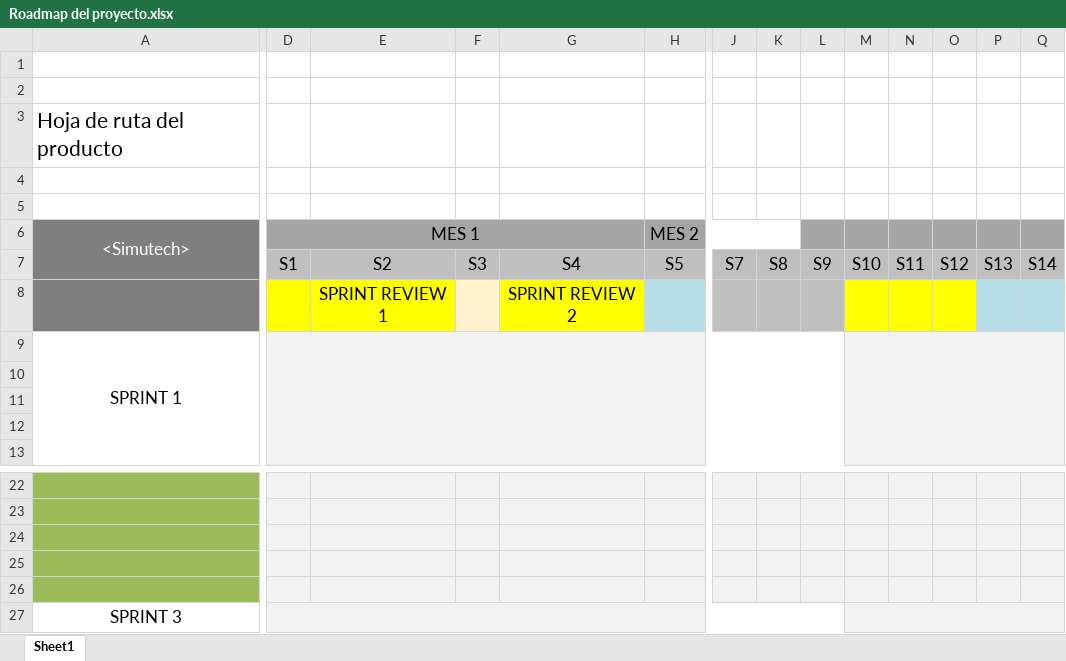
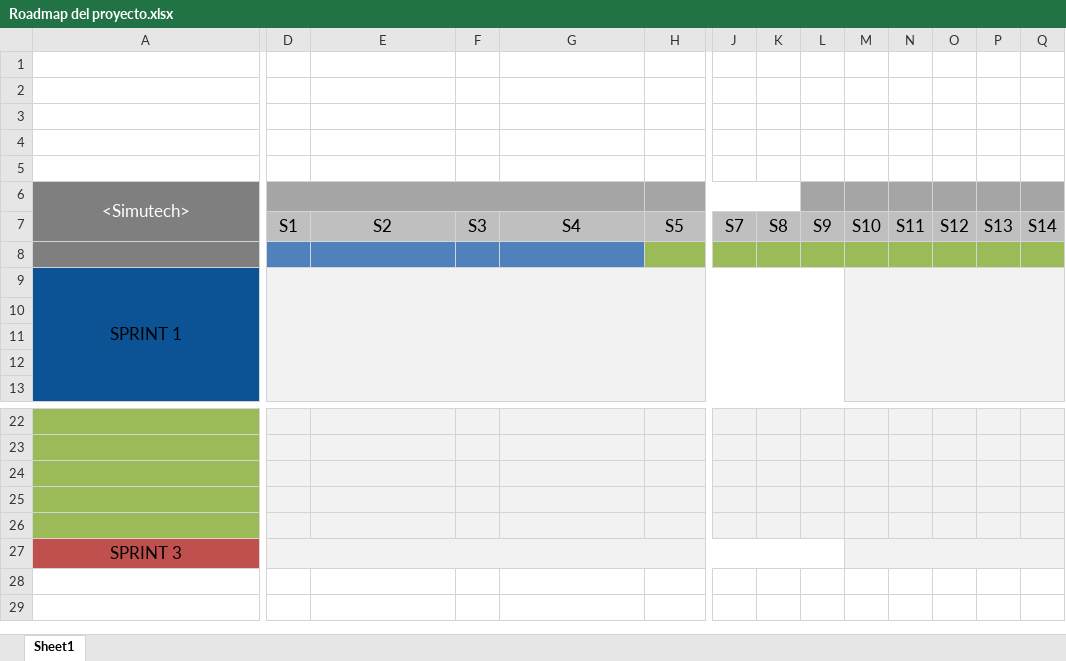
Before and after one commit to S4kki95/PTY4614-704D-G4, an Excel workbook: Fase 1 planificacion/Evidencias Proyecto/Evidencias de documentacion/Roadmap del proyecto.xlsx, sheet Sheet1, drawn as a sheet; only a part is shown, gaps mark what is left out; values as stored, in another font and other column widths than the file's, no borders; charts and pictures not drawn; removed rows and columns are numbered as before the commit, all else as after; rows hold the shown columns only; the diff covers the shown part only; the diff names each change by its address in the sheet, - before the commit and + after, or states it on an @@ line.

```diff
--- a/Fase 1 planificacion/Evidencias Proyecto/Evidencias de documentacion/Roadmap del proyecto.xlsx (sheet Sheet1)
+++ b/Fase 1 planificacion/Evidencias Proyecto/Evidencias de documentacion/Roadmap del proyecto.xlsx (sheet Sheet1)
-row 3: Hoja de ruta del producto
+row 5: (empty)
-D6: MES 1
+D6: (empty)
-H6: MES 2
+H6: (empty)
-D8:E8 fill: #FFFF00
+D8:E8 fill: #4F81BD
-row 8:  |  | SPRINT REVIEW 1 |  | SPRINT REVIEW 2
+row 8: (empty)
-F8 fill: #FFF2CC
+F8 fill: #4F81BD
-G8 fill: #FFFF00
+G8 fill: #4F81BD
-H8 fill: #B6DDE8
+H8 fill: #9BBB59
-J8:L8 fill: #BFBFBF
+J8:L8 fill: #9BBB59
-M8:O8 fill: #FFFF00
+M8:O8 fill: #9BBB59
-P8:Q8 fill: #B6DDE8
+P8:Q8 fill: #9BBB59
-A9 fill: none
+A9 fill: #0B5394
-A27 fill: none
+A27 fill: #C0504D
```
Also changed, not shown: cell formats elsewhere in this sheet, charts or pictures, Fase 1 planificacion/Evidencias Proyecto/Evidencias de documentacion/Gantt.xlsx, Fase 1 planificacion/Evidencias Proyecto/Evidencias de documentacion/Matriz de Responsabilidad RACI (1).xlsx, 13 other files.
